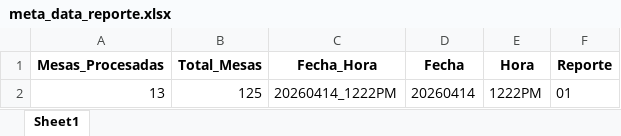
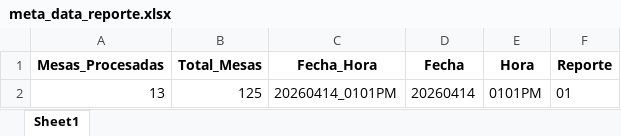
Before and after one commit to datametricscolombia/presidencia_20260531, an Excel workbook: presidencia/meta_data_reporte.xlsx, sheet Sheet1, drawn as a sheet; values as stored, in another font and other column widths than the file's, no borders; the diff names each change by its address in the sheet, - before the commit and + after, or states it on an @@ line.

```diff
--- a/presidencia/meta_data_reporte.xlsx (sheet Sheet1)
+++ b/presidencia/meta_data_reporte.xlsx (sheet Sheet1)
-C2 (Fecha_Hora): 20260414_1222PM
+C2 (Fecha_Hora): 20260414_0101PM
-E2 (Hora): 1222PM
+E2 (Hora): 0101PM
```
Also changed, not shown: 6 other files.
